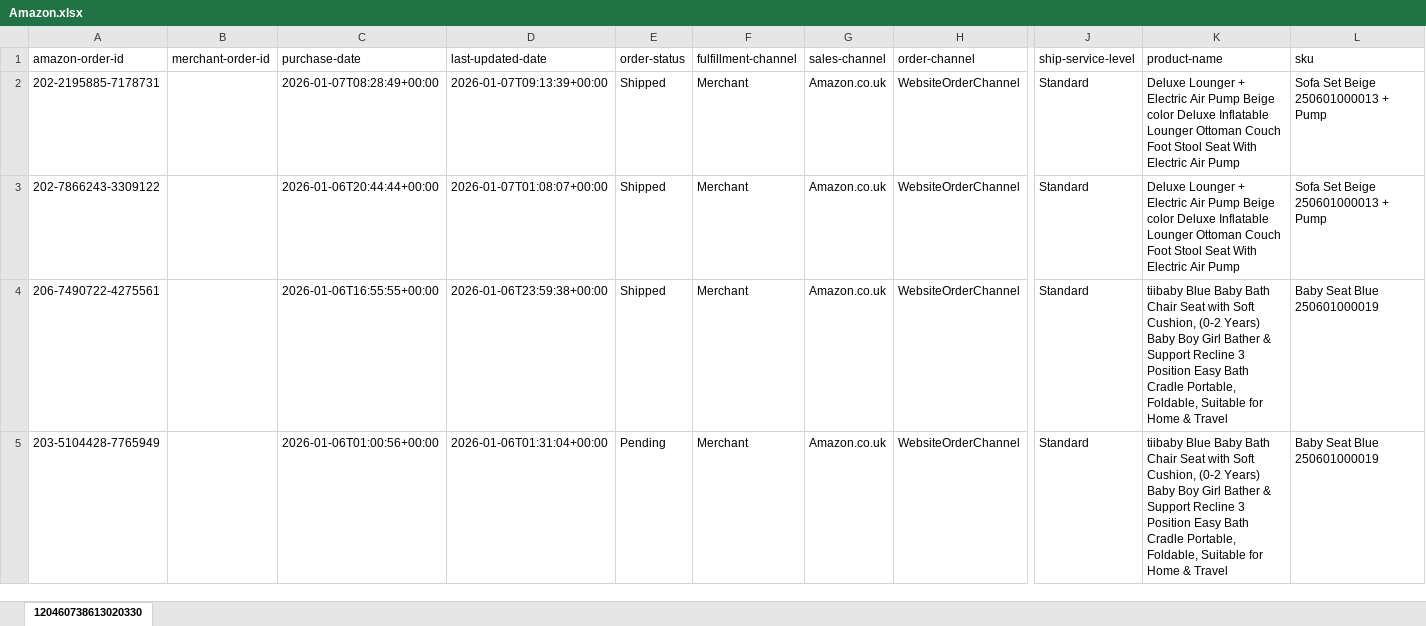
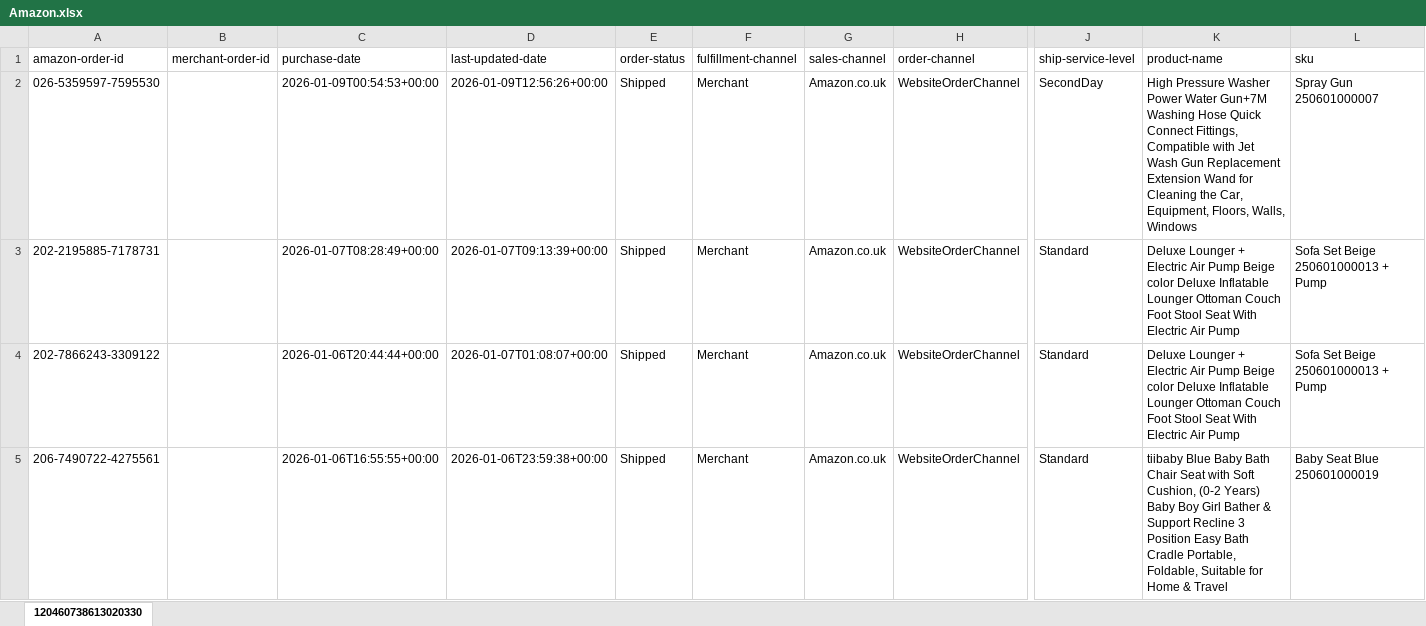
Before and after one commit to NIBH014B/BuckchiDailyReport, an Excel workbook: Raw Sales Data/Amazon.xlsx, sheet 120460738613020330, drawn as a sheet; only a part is shown, gaps mark what is left out; the shorter side is filled out with more unchanged rows; values as stored, in another font and other column widths than the file's, no borders; rows hold the shown columns only; the diff names each change by its address in the sheet, - before the commit and + after, or states it on an @@ line.

```diff
--- a/Raw Sales Data/Amazon.xlsx (sheet 120460738613020330)
+++ b/Raw Sales Data/Amazon.xlsx (sheet 120460738613020330)
+row 2: 026-5359597-7595530 |  | 2026-01-09T00:54:53+00:00 | 2026-01-09T12:56:26+00:00 | Shipped | Merchant | Amazon.co.uk | WebsiteOrderChannel | SecondDay | High Pressure Washer Power Water Gun+7M Washing Hose Quick Connect Fittings, Compatible with Jet Wash Gun Replacement Extension Wand for Cleaning the Car, Equipment, Floors, Walls, Windows | Spray Gun 250601000007
```
Also changed, not shown: Raw Sales Data/Buckchi.xlsx, Raw Sales Data/Vandey.xlsx.
